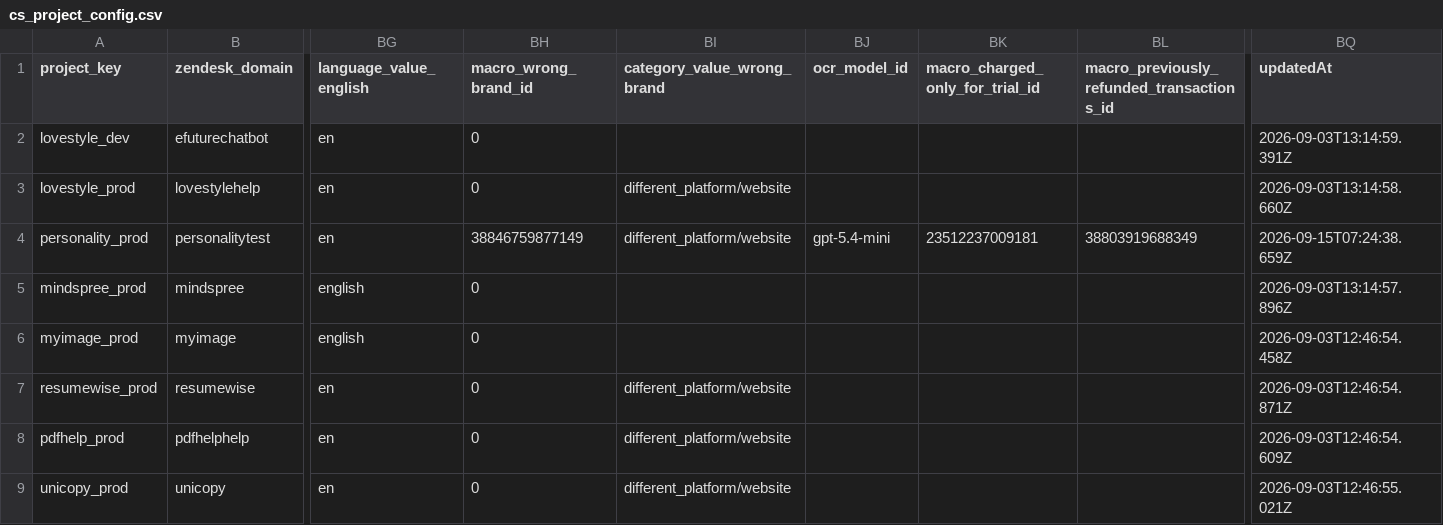
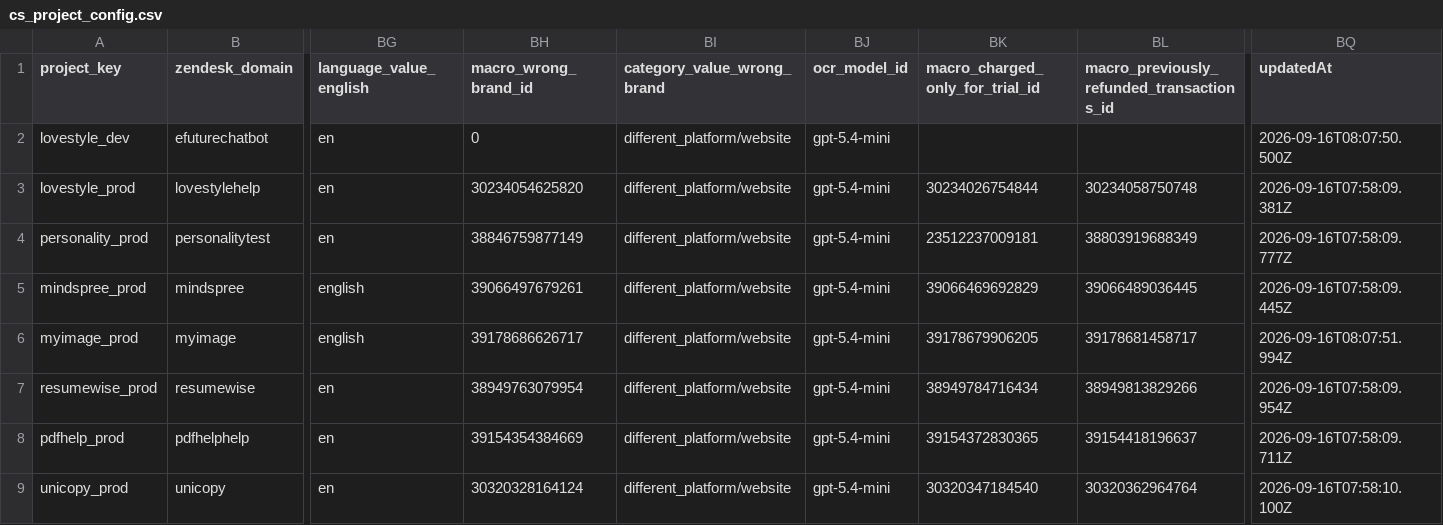
Before and after one commit to antonioefm/n8nbackup, a CSV file: datatables/cs_project_config.csv, drawn as a sheet; only a part is shown, gaps mark what is left out; the diff covers the shown part only; the diff names each change by its address in the sheet, - before the commit and + after, or states it on an @@ line.

Commit message:
chore(backup): data table cs_project_config @ 2026-09-17T03:30:01.967Z

```diff
--- a/datatables/cs_project_config.csv
+++ b/datatables/cs_project_config.csv
-BI2 (category_value_wrong_brand): (empty)
+BI2 (category_value_wrong_brand): different_platform/website
-BJ2:BJ3 (ocr_model_id): (empty)
+BJ2:BJ3 (ocr_model_id): gpt-5.4-mini
-BQ2 (updatedAt): 2026-09-03T13:14:59.391Z
+BQ2 (updatedAt): 2026-09-16T08:07:50.500Z
-BH3 (macro_wrong_brand_id): 0
+BH3 (macro_wrong_brand_id): 30234054625820
-BK3 (macro_charged_only_for_trial_id): (empty)
+BK3 (macro_charged_only_for_trial_id): 30234026754844
-BL3: (empty)
+BL3: 30234058750748
-BQ3 (updatedAt): 2026-09-03T13:14:58.660Z
+BQ3 (updatedAt): 2026-09-16T07:58:09.381Z
-BQ4 (updatedAt): 2026-09-15T07:24:38.659Z
+BQ4 (updatedAt): 2026-09-16T07:58:09.777Z
-BH5 (macro_wrong_brand_id): 0
+BH5 (macro_wrong_brand_id): 39066497679261
-BI5:BI6 (category_value_wrong_brand): (empty)
+BI5:BI6 (category_value_wrong_brand): different_platform/website
-BJ5:BJ9 (ocr_model_id): (empty)
+BJ5:BJ9 (ocr_model_id): gpt-5.4-mini
-BK5 (macro_charged_only_for_trial_id): (empty)
+BK5 (macro_charged_only_for_trial_id): 39066469692829
-BL5: (empty)
+BL5: 39066489036445
-BQ5 (updatedAt): 2026-09-03T13:14:57.896Z
+BQ5 (updatedAt): 2026-09-16T07:58:09.445Z
-BH6 (macro_wrong_brand_id): 0
+BH6 (macro_wrong_brand_id): 39178686626717
-BK6 (macro_charged_only_for_trial_id): (empty)
+BK6 (macro_charged_only_for_trial_id): 39178679906205
-BL6: (empty)
+BL6: 39178681458717
-BQ6 (updatedAt): 2026-09-03T12:46:54.458Z
+BQ6 (updatedAt): 2026-09-16T08:07:51.994Z
-BH7 (macro_wrong_brand_id): 0
+BH7 (macro_wrong_brand_id): 38949763079954
-BK7 (macro_charged_only_for_trial_id): (empty)
+BK7 (macro_charged_only_for_trial_id): 38949784716434
-BL7: (empty)
+BL7: 38949813829266
-BQ7 (updatedAt): 2026-09-03T12:46:54.871Z
+BQ7 (updatedAt): 2026-09-16T07:58:09.954Z
-BH8 (macro_wrong_brand_id): 0
+BH8 (macro_wrong_brand_id): 39154354384669
-BK8 (macro_charged_only_for_trial_id): (empty)
+BK8 (macro_charged_only_for_trial_id): 39154372830365
-BL8: (empty)
+BL8: 39154418196637
-BQ8 (updatedAt): 2026-09-03T12:46:54.609Z
+BQ8 (updatedAt): 2026-09-16T07:58:09.711Z
-BH9 (macro_wrong_brand_id): 0
+BH9 (macro_wrong_brand_id): 30320328164124
-BK9 (macro_charged_only_for_trial_id): (empty)
+BK9 (macro_charged_only_for_trial_id): 30320347184540
-BL9: (empty)
+BL9: 30320362964764
-BQ9 (updatedAt): 2026-09-03T12:46:55.021Z
+BQ9 (updatedAt): 2026-09-16T07:58:10.100Z
```
Also changed, not shown: 28 edited cells elsewhere in this file.
